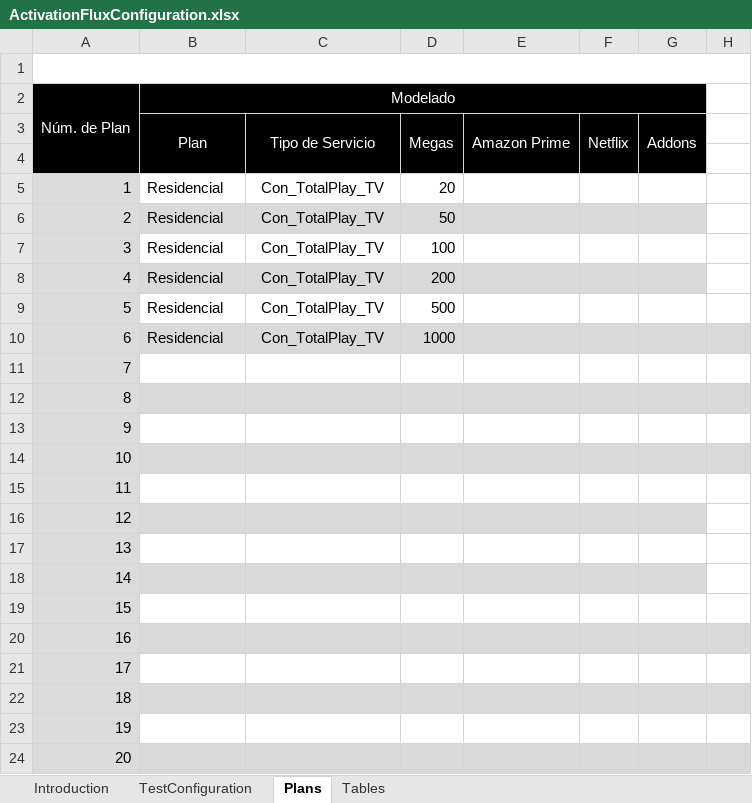
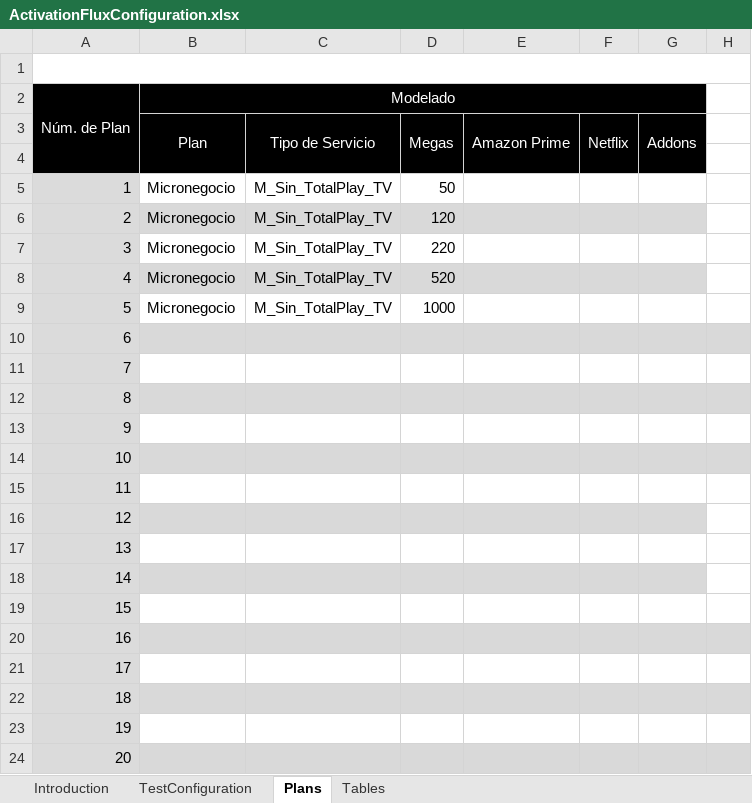
Before and after one commit to soyunandres/salesforceresidencial, an Excel workbook: inputs/ActivationFluxConfiguration.xlsx, sheet Plans, drawn as a sheet; only a part is shown; values as stored, in another font and other column widths than the file's, no borders; the diff names each change by its address in the sheet, - before the commit and + after, or states it on an @@ line.

Commit message:
test(web)/qa/salesforce/residencial: agregar planes de residencial micronegocio 2p BRM

```diff
--- a/inputs/ActivationFluxConfiguration.xlsx (sheet Plans)
+++ b/inputs/ActivationFluxConfiguration.xlsx (sheet Plans)
-B5:B9 (Modelado): Residencial
+B5:B9 (Modelado): Micronegocio
-C5:C9: Con_TotalPlay_TV
+C5:C9: M_Sin_TotalPlay_TV
-D5: 20
+D5: 50
-D6: 50
+D6: 120
-D7: 100
+D7: 220
-D8: 200
+D8: 520
-D9: 500
+D9: 1000
-B10 (Modelado): Residencial
+B10 (Modelado): (empty)
-C10: Con_TotalPlay_TV
+C10: (empty)
-D10: 1000
+D10: (empty)
```
